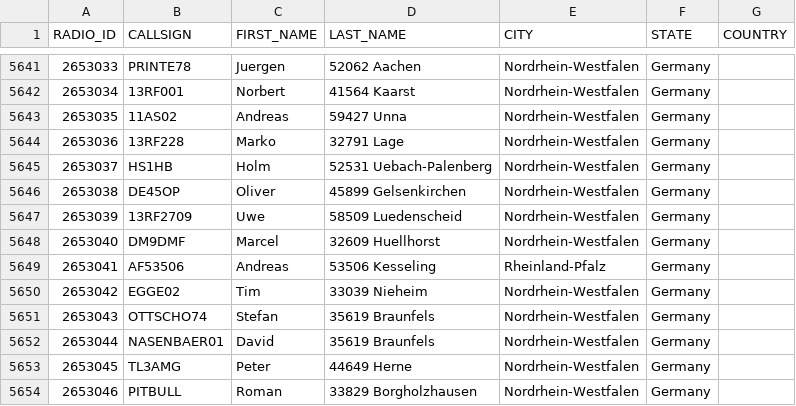
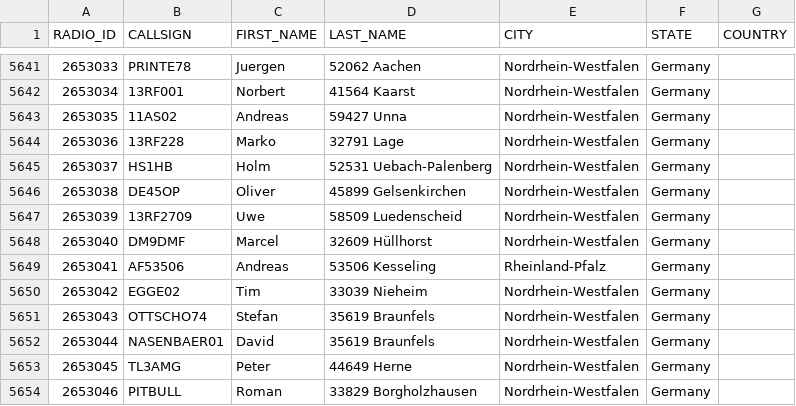
Before and after one commit to FreeDMR-Digital-Network/MW0MWZ-HostFiles, a CSV file: stripped.csv, drawn as a sheet; only a part is shown, gaps mark what is left out.

Commit message:
Add files via upload

```diff
--- a/stripped.csv
+++ b/stripped.csv
@@ -5647,3 +5647,3 @@ RADIO_ID,CALLSIGN,FIRST_NAME,LAST_NAME,CITY,STATE,COUNTRY
 2653039,13RF2709,Uwe,58509 Luedenscheid,Nordrhein-Westfalen,Germany
-2653040,DM9DMF,Marcel,32609 Huellhorst,Nordrhein-Westfalen,Germany
+2653040,DM9DMF,Marcel,32609 Hüllhorst,Nordrhein-Westfalen,Germany
 2653041,AF53506,Andreas,53506 Kesseling,Rheinland-Pfalz,Germany
```
